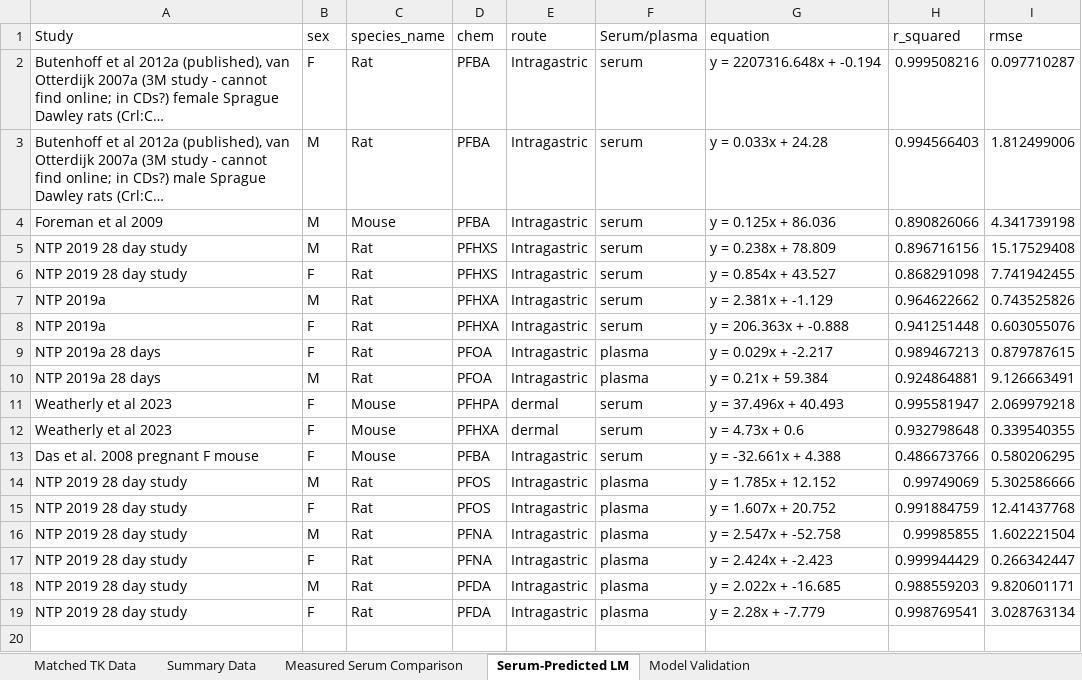
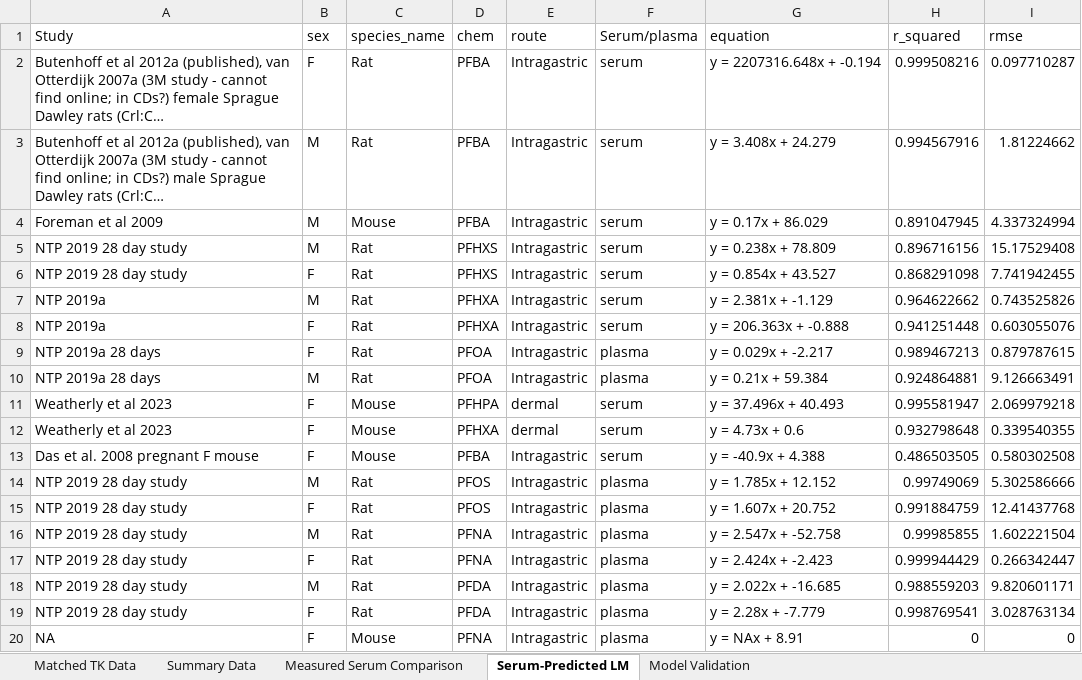
Before and after one commit to ScottCoffin/PFOS_PBPK_fork, an Excel workbook: Additional files/Datasets/general/dose_to_serum_data.xlsx, sheet Serum-Predicted LM, drawn as a sheet; long unchanged cells end in …; values as stored, in another font and other column widths than the file's, no borders; the diff names each change by its address in the sheet, - before the commit and + after, or states it on an @@ line.

```diff
--- a/Additional files/Datasets/general/dose_to_serum_data.xlsx (sheet Serum-Predicted LM)
+++ b/Additional files/Datasets/general/dose_to_serum_data.xlsx (sheet Serum-Predicted LM)
-G3 (equation): y = 0.033x + 24.28
+G3 (equation): y = 3.408x + 24.279
-H3 (r_squared): 0.994566403
+H3 (r_squared): 0.994567916
-I3 (rmse): 1.812499006
+I3 (rmse): 1.81224662
-G4 (equation): y = 0.125x + 86.036
+G4 (equation): y = 0.17x + 86.029
-H4 (r_squared): 0.890826066
+H4 (r_squared): 0.891047945
-I4 (rmse): 4.341739198
+I4 (rmse): 4.337324994
-G13 (equation): y = -32.661x + 4.388
+G13 (equation): y = -40.9x + 4.388
-H13 (r_squared): 0.486673766
+H13 (r_squared): 0.486503505
-I13 (rmse): 0.580206295
+I13 (rmse): 0.580302508
+row 20: NA | F | Mouse | PFNA | Intragastric | plasma | y = NAx + 8.91 | 0 | 0
```
Also changed, not shown: sheet Matched TK Data, sheet Summary Data, sheet Measured Serum Comparison, sheet Model Validation, 5 other files.
